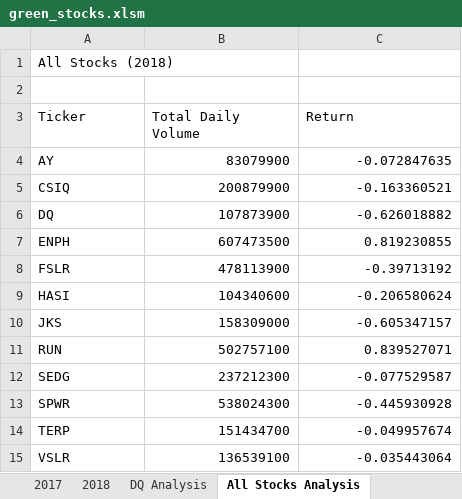
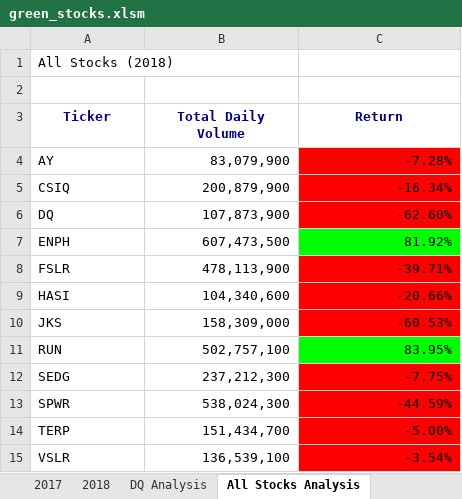
Before and after one commit to CarmenU18/stock-analysis, an Excel workbook: green_stocks.xlsm, sheet All Stocks Analysis, drawn as a sheet; values as stored, in another font and other column widths than the file's, no borders; the diff names each change by its address in the sheet, - before the commit and + after, or states it on an @@ line.

Commit message:
Uploaded file Conditional Formatting
Uploaded file an example of Static Formatting and Conditional Formatting

```diff
--- a/green_stocks.xlsm (sheet All Stocks Analysis)
+++ b/green_stocks.xlsm (sheet All Stocks Analysis)
@@ A3:C3 bold: off → on, text colour: black → #000080, alignment: left → center @@
-B4 (Total Daily Volume): 83079900
+B4 (Total Daily Volume): 83,079,900
-C4 (Return): -0.072847635
+C4 (Return): -7.28%
-C4:C6 fill: none
+C4:C6 fill: #FF0000
-B5 (Total Daily Volume): 200879900
+B5 (Total Daily Volume): 200,879,900
-C5 (Return): -0.163360521
+C5 (Return): -16.34%
-B6 (Total Daily Volume): 107873900
+B6 (Total Daily Volume): 107,873,900
-C6 (Return): -0.626018882
+C6 (Return): -62.60%
-B7 (Total Daily Volume): 607473500
+B7 (Total Daily Volume): 607,473,500
-C7 (Return): 0.819230855
+C7 (Return): 81.92%
-C7 fill: none
+C7 fill: #00FF00
-B8 (Total Daily Volume): 478113900
+B8 (Total Daily Volume): 478,113,900
-C8 (Return): -0.39713192
+C8 (Return): -39.71%
-C8:C10 fill: none
+C8:C10 fill: #FF0000
-B9 (Total Daily Volume): 104340600
+B9 (Total Daily Volume): 104,340,600
-C9 (Return): -0.206580624
+C9 (Return): -20.66%
-B10 (Total Daily Volume): 158309000
+B10 (Total Daily Volume): 158,309,000
-C10 (Return): -0.605347157
+C10 (Return): -60.53%
-B11 (Total Daily Volume): 502757100
+B11 (Total Daily Volume): 502,757,100
-C11 (Return): 0.839527071
+C11 (Return): 83.95%
-C11 fill: none
+C11 fill: #00FF00
-B12 (Total Daily Volume): 237212300
+B12 (Total Daily Volume): 237,212,300
-C12 (Return): -0.077529587
+C12 (Return): -7.75%
-C12:C15 fill: none
+C12:C15 fill: #FF0000
-B13 (Total Daily Volume): 538024300
+B13 (Total Daily Volume): 538,024,300
-C13 (Return): -0.445930928
+C13 (Return): -44.59%
-B14 (Total Daily Volume): 151434700
+B14 (Total Daily Volume): 151,434,700
-C14 (Return): -0.049957674
+C14 (Return): -5.00%
-B15 (Total Daily Volume): 136539100
+B15 (Total Daily Volume): 136,539,100
-C15 (Return): -0.035443064
+C15 (Return): -3.54%
```
